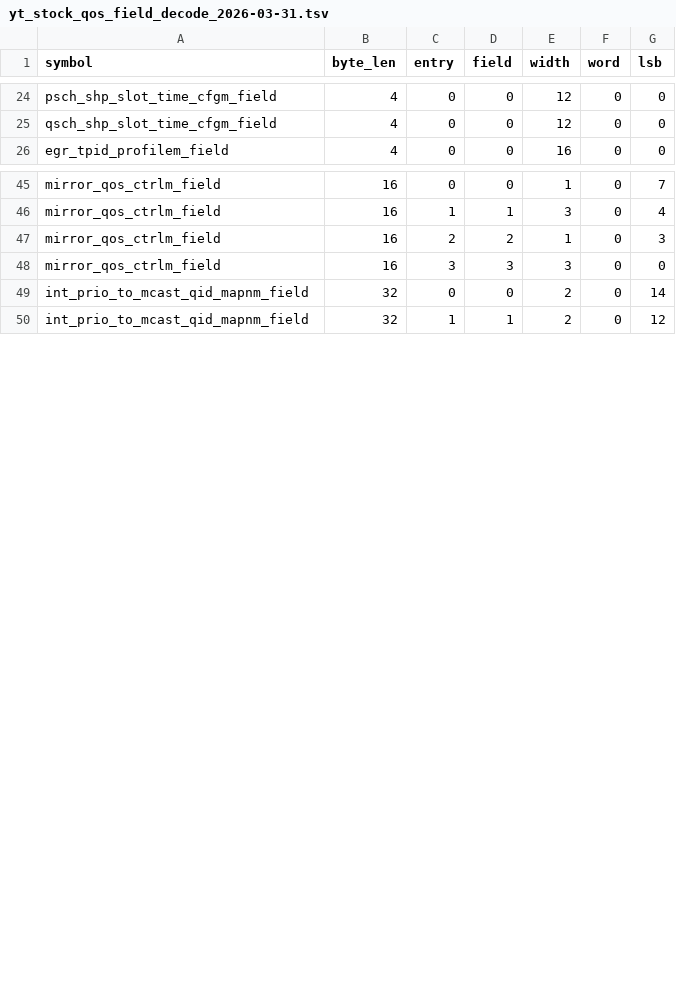
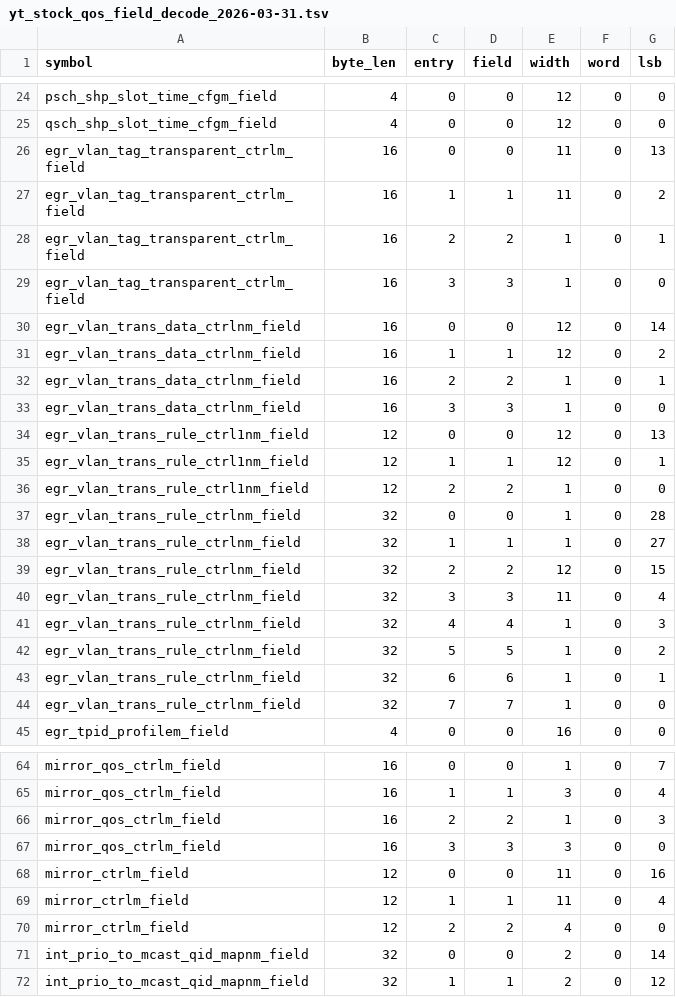
Before and after one commit to zcop/immortalwrt, a TSV file: docs/yt921x/live/yt_stock_qos_field_decode_2026-03-31.tsv, drawn as a sheet; only a part is shown, gaps mark what is left out; the diff covers the shown part only.

```diff
--- a/docs/yt921x/live/yt_stock_qos_field_decode_2026-03-31.tsv
+++ b/docs/yt921x/live/yt_stock_qos_field_decode_2026-03-31.tsv
@@ -25,2 +25,21 @@ psch_shp_slot_time_cfgm_field	4	0	0	12	0	0
 qsch_shp_slot_time_cfgm_field	4	0	0	12	0	0
+egr_vlan_tag_transparent_ctrlm_field	16	0	0	11	0	13
+egr_vlan_tag_transparent_ctrlm_field	16	1	1	11	0	2
+egr_vlan_tag_transparent_ctrlm_field	16	2	2	1	0	1
+egr_vlan_tag_transparent_ctrlm_field	16	3	3	1	0	0
+egr_vlan_trans_data_ctrlnm_field	16	0	0	12	0	14
+egr_vlan_trans_data_ctrlnm_field	16	1	1	12	0	2
+egr_vlan_trans_data_ctrlnm_field	16	2	2	1	0	1
+egr_vlan_trans_data_ctrlnm_field	16	3	3	1	0	0
+egr_vlan_trans_rule_ctrl1nm_field	12	0	0	12	0	13
+egr_vlan_trans_rule_ctrl1nm_field	12	1	1	12	0	1
+egr_vlan_trans_rule_ctrl1nm_field	12	2	2	1	0	0
+egr_vlan_trans_rule_ctrlnm_field	32	0	0	1	0	28
+egr_vlan_trans_rule_ctrlnm_field	32	1	1	1	0	27
+egr_vlan_trans_rule_ctrlnm_field	32	2	2	12	0	15
+egr_vlan_trans_rule_ctrlnm_field	32	3	3	11	0	4
+egr_vlan_trans_rule_ctrlnm_field	32	4	4	1	0	3
+egr_vlan_trans_rule_ctrlnm_field	32	5	5	1	0	2
+egr_vlan_trans_rule_ctrlnm_field	32	6	6	1	0	1
+egr_vlan_trans_rule_ctrlnm_field	32	7	7	1	0	0
 egr_tpid_profilem_field	4	0	0	16	0	0
@@ -48,2 +67,5 @@ mirror_qos_ctrlm_field	16	2	2	1	0	3
 mirror_qos_ctrlm_field	16	3	3	3	0	0
+mirror_ctrlm_field	12	0	0	11	0	16
+mirror_ctrlm_field	12	1	1	11	0	4
+mirror_ctrlm_field	12	2	2	4	0	0
 int_prio_to_mcast_qid_mapnm_field	32	0	0	2	0	14
```
Also changed, not shown: 1 added row elsewhere in this file, 4 other files.
